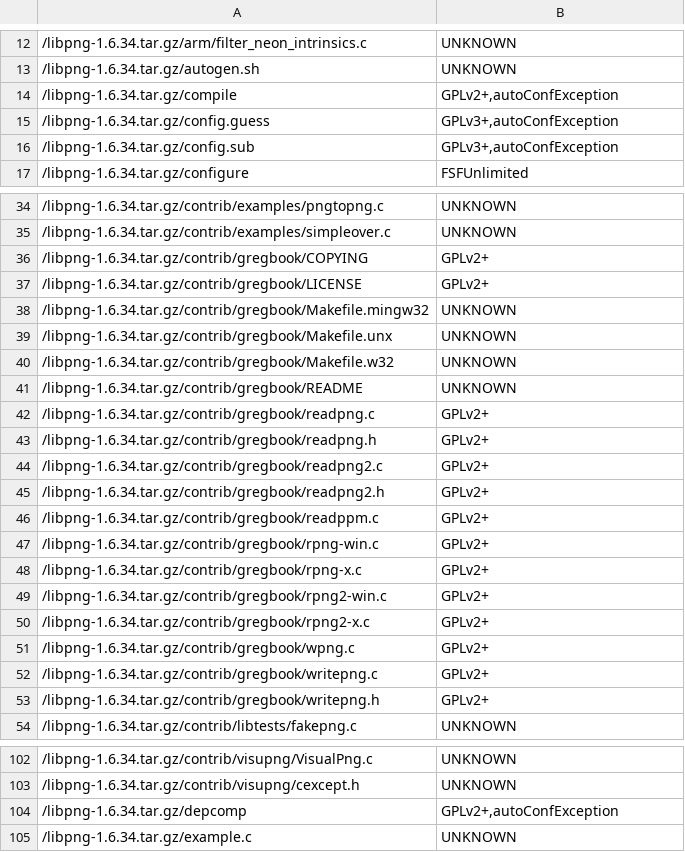
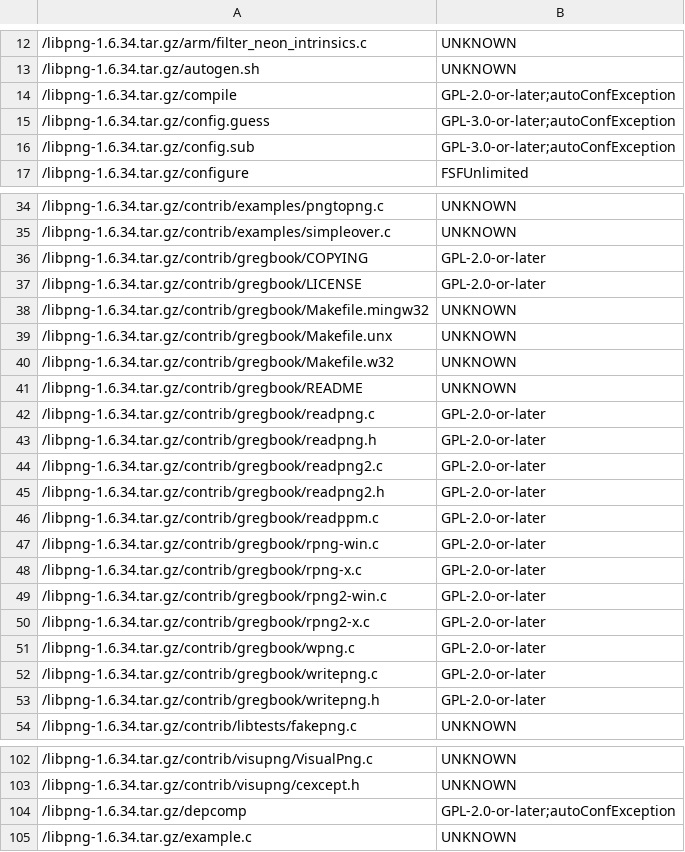
Before and after one commit to maxhbr/LicenseScannerComparison, a CSV file: _result/libpng-1.6.34.tar.gz/ninka.csv, drawn as a sheet; only a part is shown, gaps mark what is left out; the diff covers the shown part only.

```diff
--- a/_result/libpng-1.6.34.tar.gz/ninka.csv
+++ b/_result/libpng-1.6.34.tar.gz/ninka.csv
@@ -13,5 +13,5 @@
 /libpng-1.6.34.tar.gz/autogen.sh,UNKNOWN,
-/libpng-1.6.34.tar.gz/compile,"GPLv2+,autoConfException",
-/libpng-1.6.34.tar.gz/config.guess,"GPLv3+,autoConfException",
-/libpng-1.6.34.tar.gz/config.sub,"GPLv3+,autoConfException",
+/libpng-1.6.34.tar.gz/compile,GPL-2.0-or-later;autoConfException,
+/libpng-1.6.34.tar.gz/config.guess,GPL-3.0-or-later;autoConfException,
+/libpng-1.6.34.tar.gz/config.sub,GPL-3.0-or-later;autoConfException,
 /libpng-1.6.34.tar.gz/configure,FSFUnlimited,
@@ -35,4 +35,4 @@
 /libpng-1.6.34.tar.gz/contrib/examples/simpleover.c,UNKNOWN,
-/libpng-1.6.34.tar.gz/contrib/gregbook/COPYING,GPLv2+,
-/libpng-1.6.34.tar.gz/contrib/gregbook/LICENSE,GPLv2+,
+/libpng-1.6.34.tar.gz/contrib/gregbook/COPYING,GPL-2.0-or-later,
+/libpng-1.6.34.tar.gz/contrib/gregbook/LICENSE,GPL-2.0-or-later,
 /libpng-1.6.34.tar.gz/contrib/gregbook/Makefile.mingw32,UNKNOWN,
@@ -41,14 +41,14 @@
 /libpng-1.6.34.tar.gz/contrib/gregbook/README,UNKNOWN,
-/libpng-1.6.34.tar.gz/contrib/gregbook/readpng.c,GPLv2+,
-/libpng-1.6.34.tar.gz/contrib/gregbook/readpng.h,GPLv2+,
-/libpng-1.6.34.tar.gz/contrib/gregbook/readpng2.c,GPLv2+,
-/libpng-1.6.34.tar.gz/contrib/gregbook/readpng2.h,GPLv2+,
-/libpng-1.6.34.tar.gz/contrib/gregbook/readppm.c,GPLv2+,
-/libpng-1.6.34.tar.gz/contrib/gregbook/rpng-win.c,GPLv2+,
-/libpng-1.6.34.tar.gz/contrib/gregbook/rpng-x.c,GPLv2+,
-/libpng-1.6.34.tar.gz/contrib/gregbook/rpng2-win.c,GPLv2+,
-/libpng-1.6.34.tar.gz/contrib/gregbook/rpng2-x.c,GPLv2+,
-/libpng-1.6.34.tar.gz/contrib/gregbook/wpng.c,GPLv2+,
-/libpng-1.6.34.tar.gz/contrib/gregbook/writepng.c,GPLv2+,
-/libpng-1.6.34.tar.gz/contrib/gregbook/writepng.h,GPLv2+,
+/libpng-1.6.34.tar.gz/contrib/gregbook/readpng.c,GPL-2.0-or-later,
+/libpng-1.6.34.tar.gz/contrib/gregbook/readpng.h,GPL-2.0-or-later,
+/libpng-1.6.34.tar.gz/contrib/gregbook/readpng2.c,GPL-2.0-or-later,
+/libpng-1.6.34.tar.gz/contrib/gregbook/readpng2.h,GPL-2.0-or-later,
+/libpng-1.6.34.tar.gz/contrib/gregbook/readppm.c,GPL-2.0-or-later,
+/libpng-1.6.34.tar.gz/contrib/gregbook/rpng-win.c,GPL-2.0-or-later,
+/libpng-1.6.34.tar.gz/contrib/gregbook/rpng-x.c,GPL-2.0-or-later,
+/libpng-1.6.34.tar.gz/contrib/gregbook/rpng2-win.c,GPL-2.0-or-later,
+/libpng-1.6.34.tar.gz/contrib/gregbook/rpng2-x.c,GPL-2.0-or-later,
+/libpng-1.6.34.tar.gz/contrib/gregbook/wpng.c,GPL-2.0-or-later,
+/libpng-1.6.34.tar.gz/contrib/gregbook/writepng.c,GPL-2.0-or-later,
+/libpng-1.6.34.tar.gz/contrib/gregbook/writepng.h,GPL-2.0-or-later,
 /libpng-1.6.34.tar.gz/contrib/libtests/fakepng.c,UNKNOWN,
@@ -103,3 +103,3 @@
 /libpng-1.6.34.tar.gz/contrib/visupng/cexcept.h,UNKNOWN,
-/libpng-1.6.34.tar.gz/depcomp,"GPLv2+,autoConfException",
+/libpng-1.6.34.tar.gz/depcomp,GPL-2.0-or-later;autoConfException,
 /libpng-1.6.34.tar.gz/example.c,UNKNOWN,
```
Also changed, not shown: 3 edited cells elsewhere in this file, _result/adol-c-v2.6.3.tar.gz/ninka.csv, _result/file_5.30.tar.xz/ninka.csv, 11 other files.
